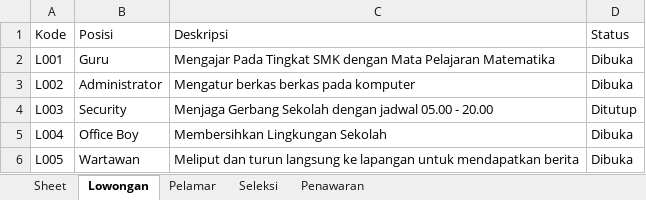
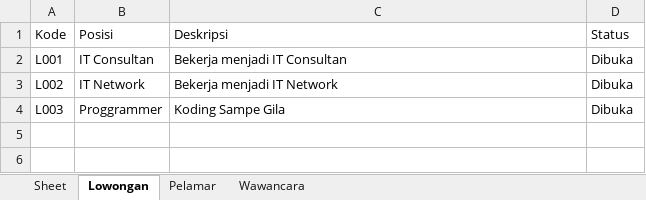
Before and after one commit to College-Project-s/Python-UAS-Semester1, an Excel workbook: data_rekrutmen.xlsx, sheet Lowongan, drawn as a sheet; values as stored, in another font and other column widths than the file's, no borders; the diff names each change by its address in the sheet, - before the commit and + after, or states it on an @@ line.

```diff
--- a/data_rekrutmen.xlsx (sheet Lowongan)
+++ b/data_rekrutmen.xlsx (sheet Lowongan)
-sheet tab: Seleksi
+sheet tab: Wawancara
-sheet tab: Penawaran
-B2 (Posisi): Guru
+B2 (Posisi): IT Consultan
-C2 (Deskripsi): Mengajar Pada Tingkat SMK dengan Mata Pelajaran Matematika
+C2 (Deskripsi): Bekerja menjadi IT Consultan
-B3 (Posisi): Administrator
+B3 (Posisi): IT Network
-C3 (Deskripsi): Mengatur berkas berkas pada komputer
+C3 (Deskripsi): Bekerja menjadi IT Network
-B4 (Posisi): Security
+B4 (Posisi): Proggrammer
-C4 (Deskripsi): Menjaga Gerbang Sekolah dengan jadwal 05.00 - 20.00
+C4 (Deskripsi): Koding Sampe Gila
-D4 (Status): Ditutup
+D4 (Status): Dibuka
-row 5: L004 | Office Boy | Membersihkan Lingkungan Sekolah | Dibuka
-row 6: L005 | Wartawan | Meliput dan turun langsung ke lapangan untuk mendapatkan berita | Dibuka
```
Also changed, not shown: sheet Wawancara, sheet Pelamar, 6 other files.
